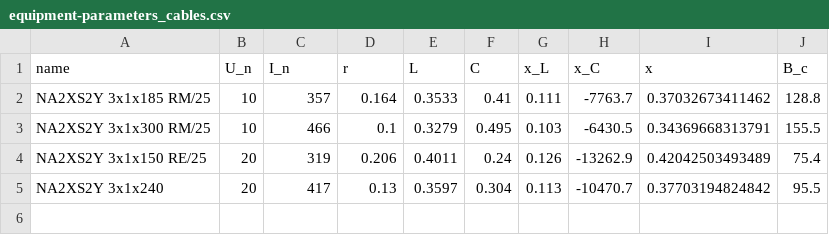
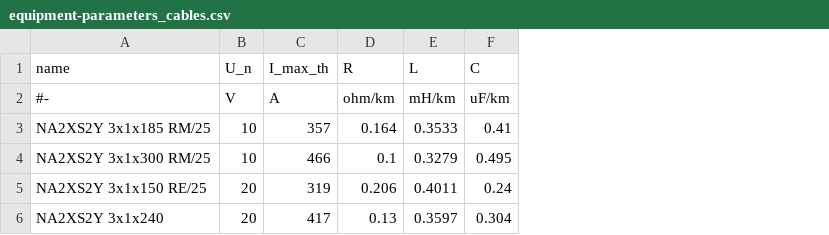
Before and after one commit to openego/ding0, a CSV file: dingo/data/equipment-parameters_cables.csv, drawn as a sheet; removed rows and columns are numbered as before the commit, all else as after; the diff names each change by its address in the sheet, - before the commit and + after, or states it on an @@ line.

Commit message:
modify line/cable equipment types dataset

```diff
--- a/dingo/data/equipment-parameters_cables.csv
+++ b/dingo/data/equipment-parameters_cables.csv
-column G (x_L), rows 2-5: 0.111 | 0.103 | 0.126 | 0.113
-column H (x_C), rows 2-5: -7763.7 | -6430.5 | -13262.9 | -10470.7
-column I (x), rows 2-5: 0.37032673411462 | 0.34369668313791 | 0.42042503493489 | 0.37703194824842
-column J (B_c), rows 2-5: 128.8 | 155.5 | 75.4 | 95.5
-C1: I_n
+C1: I_max_th
-D1: r
+D1: R
+row 2: #- | V | A | ohm/km | mH/km | uF/km
```
Also changed, not shown: dingo/data/equipment-parameters_overhead_lines.csv, 2 other files.
